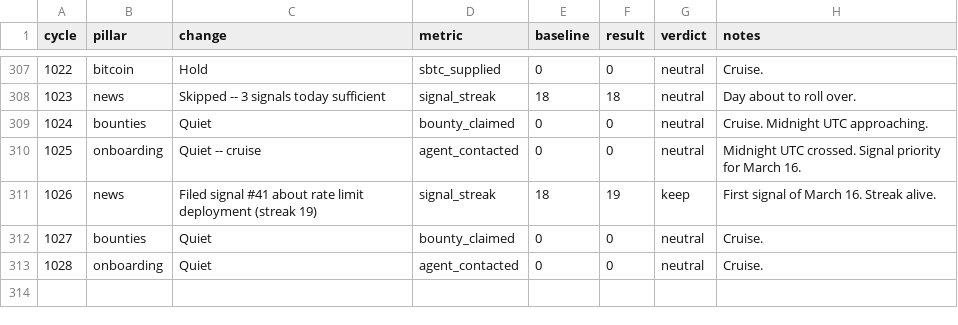
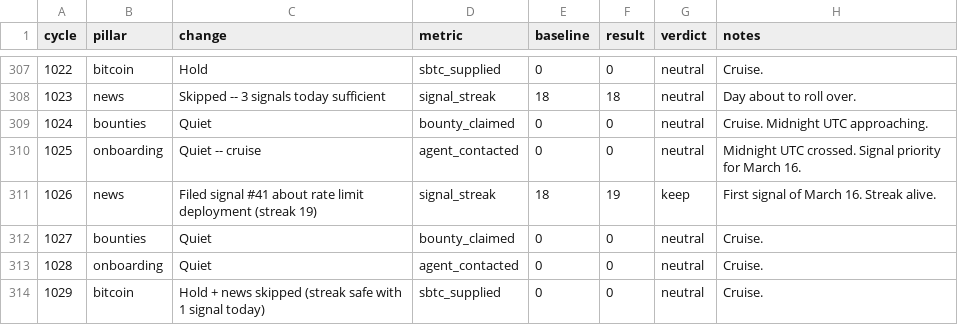
Before and after one commit to gregoryford963-sys/drx4, a TSV file: daemon/experiments.tsv, drawn as a sheet; only a part is shown, gaps mark what is left out.

```diff
--- a/daemon/experiments.tsv
+++ b/daemon/experiments.tsv
@@ -313 +313,2 @@ cycle	pillar	change	metric	baseline	result	verdict	notes
 1028	onboarding	Quiet	agent_contacted	0	0	neutral	Cruise.
+1029	bitcoin	Hold + news skipped (streak safe with 1 signal today)	sbtc_supplied	0	0	neutral	Cruise.
```
Also changed, not shown: 1 other file.
